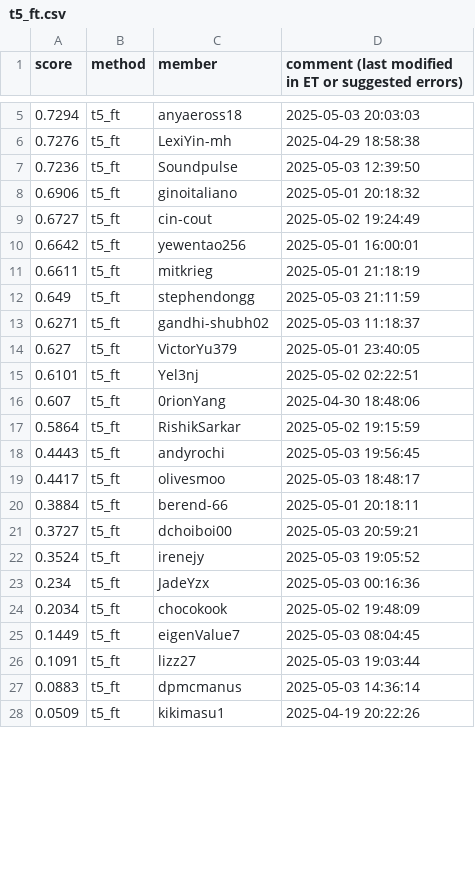
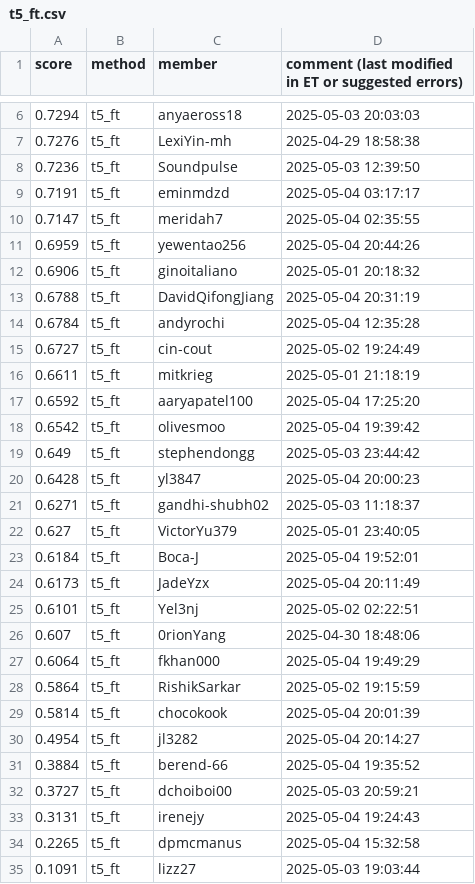
Before and after one commit to cornell-cs5740-sp25/leaderboards, a CSV file: a5/t5_ft.csv, drawn as a sheet; only a part is shown, gaps mark what is left out; the shorter side is filled out with more unchanged rows; the diff covers the shown part only.

Commit message:
Leaderboard Update

```diff
--- a/a5/t5_ft.csv
+++ b/a5/t5_ft.csv
@@ -7,21 +8,28 @@ score,method,member,comment (last modified in ET or suggested errors)
 0.7236,t5_ft,Soundpulse,2025-05-03 12:39:50
+0.7191,t5_ft,eminmdzd,2025-05-04 03:17:17
+0.7147,t5_ft,meridah7,2025-05-04 02:35:55
+0.6959,t5_ft,yewentao256,2025-05-04 20:44:26
 0.6906,t5_ft,ginoitaliano,2025-05-01 20:18:32
+0.6788,t5_ft,DavidQifongJiang,2025-05-04 20:31:19
+0.6784,t5_ft,andyrochi,2025-05-04 12:35:28
 0.6727,t5_ft,cin-cout,2025-05-02 19:24:49
-0.6642,t5_ft,yewentao256,2025-05-01 16:00:01
 0.6611,t5_ft,mitkrieg,2025-05-01 21:18:19
-0.649,t5_ft,stephendongg,2025-05-03 21:11:59
+0.6592,t5_ft,aaryapatel100,2025-05-04 17:25:20
+0.6542,t5_ft,olivesmoo,2025-05-04 19:39:42
+0.649,t5_ft,stephendongg,2025-05-03 23:44:42
+0.6428,t5_ft,yl3847,2025-05-04 20:00:23
 0.6271,t5_ft,gandhi-shubh02,2025-05-03 11:18:37
 0.627,t5_ft,VictorYu379,2025-05-01 23:40:05
+0.6184,t5_ft,Boca-J,2025-05-04 19:52:01
+0.6173,t5_ft,JadeYzx,2025-05-04 20:11:49
 0.6101,t5_ft,Yel3nj,2025-05-02 02:22:51
 0.607,t5_ft,0rionYang,2025-04-30 18:48:06
+0.6064,t5_ft,fkhan000,2025-05-04 19:49:29
 0.5864,t5_ft,RishikSarkar,2025-05-02 19:15:59
-0.4443,t5_ft,andyrochi,2025-05-03 19:56:45
-0.4417,t5_ft,olivesmoo,2025-05-03 18:48:17
-0.3884,t5_ft,berend-66,2025-05-01 20:18:11
+0.5814,t5_ft,chocokook,2025-05-04 20:01:39
+0.4954,t5_ft,jl3282,2025-05-04 20:14:27
+0.3884,t5_ft,berend-66,2025-05-04 19:35:52
 0.3727,t5_ft,dchoiboi00,2025-05-03 20:59:21
-0.3524,t5_ft,irenejy,2025-05-03 19:05:52
-0.234,t5_ft,JadeYzx,2025-05-03 00:16:36
-0.2034,t5_ft,chocokook,2025-05-02 19:48:09
-0.1449,t5_ft,eigenValue7,2025-05-03 08:04:45
+0.3131,t5_ft,irenejy,2025-05-04 19:24:43
+0.2265,t5_ft,dpmcmanus,2025-05-04 15:32:58
 0.1091,t5_ft,lizz27,2025-05-03 19:03:44
-0.0883,t5_ft,dpmcmanus,2025-05-03 14:36:14
```
Also changed, not shown: 8 added rows, 13 removed rows, 5 moved rows and 19 edited cells elsewhere in this file.
